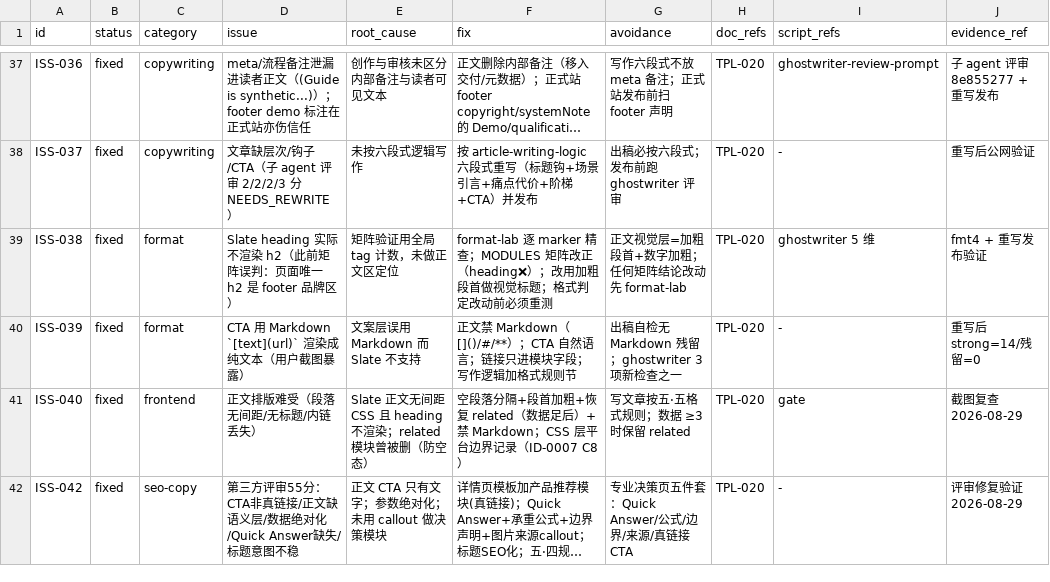
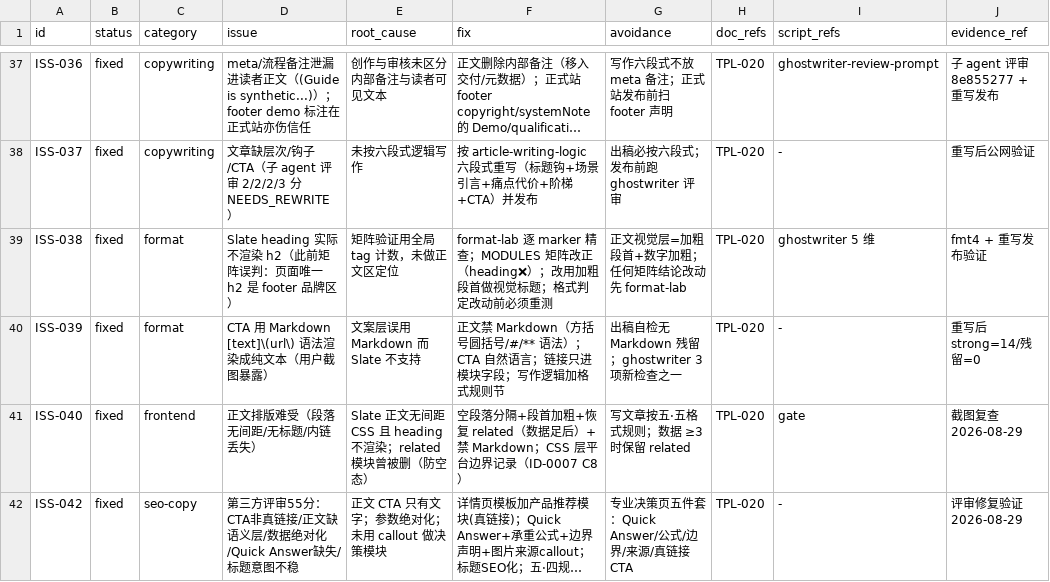
Before and after one commit to tony-apan/b2b-export-ai-workbench-source, a TSV file: sub-libraries/website-content-ops/TOOLS/interface-kit/index/issues.tsv, drawn as a sheet; only a part is shown, gaps mark what is left out; long unchanged cells end in ….

Commit message:
docs(readme): WCO README 一键安装块（复制给 AI 即可从零启动）+ 母库链接校验首次全绿
- 「最快开始」新增从零安装 text 块：7 步（克隆→VERIFY PASS→CHECK PASS→选装依赖→WS_TOKEN 凭据→ONEPASS 13 步→删除类红线）；命令全部实跑核验
- 凭据安全边界句（TERRA）：token=30 天登录态不可提前吊销、只进环境变量、防 shell history、用完退出/轮换/改密作废
- 红线全量（flash）：补标签与 delete-demo-content/--force/--confirm 批量写；步骤 2 预告无害 remote-refs WARN
- skill 软链指引附双真源警示；原 mermaid+定位提示保留为第二路径
- ISS-039 链接字面量转义（[text]\(url\)、裸 []() 文字化）→ 母库 LINK_VALIDATION_PASS 首次全绿（411 md/1018 链接）
- 双审：flash 条件GO（三修补落地）+ TERRA 条件GO（两条件落地）；口径更正=3 文件

```diff
--- a/sub-libraries/website-content-ops/TOOLS/interface-kit/index/issues.tsv
+++ b/sub-libraries/website-content-ops/TOOLS/interface-kit/index/issues.tsv
@@ -39,3 +39,3 @@ ISS-037	fixed	copywriting	文章缺层次/钩子/CTA（子 agent 评审 2/2/2/3
 ISS-038	fixed	format	Slate heading 实际不渲染 h2（此前矩阵误判：页面唯一 h2 是 footer 品牌区）	矩阵验证用全局 tag 计数，未做正文区定位	format-lab 逐 marker 精查；MODULES 矩阵改正（heading❌）；改用加粗段首做视觉标题；格式判定改动前必须重测	正文视觉层=加粗段首+数字加粗；任何矩阵结论改动先 format-lab	TPL-020	ghostwriter 5 维	fmt4 + 重写发布验证
-ISS-039	fixed	format	CTA 用 Markdown `[text](url)` 渲染成纯文本（用户截图暴露）	文案层误用 Markdown 而 Slate 不支持	正文禁 Markdown（[]()/#/**）；CTA 自然语言；链接只进模块字段；写作逻辑加格式规则节	出稿自检无 Markdown 残留；ghostwriter 3 项新检查之一	TPL-020	-	重写后 strong=14/残留=0
+ISS-039	fixed	format	CTA 用 Markdown [text]\(url\) 语法渲染成纯文本（用户截图暴露）	文案层误用 Markdown 而 Slate 不支持	正文禁 Markdown（方括号圆括号/#/** 语法）；CTA 自然语言；链接只进模块字段；写作逻辑加格式规则节	出稿自检无 Markdown 残留；ghostwriter 3 项新检查之一	TPL-020	-	重写后 strong=14/残留=0
 ISS-040	fixed	frontend	正文排版难受（段落无间距/无标题/内链丢失）	Slate 正文无间距 CSS 且 heading 不渲染；related 模块曾被删（防空态）	空段落分隔+段首加粗+恢复 related（数据足后）+禁 Markdown；CSS 层平台边界记录（ID-0007 C8）	写文章按五·五格式规则；数据 ≥3 时保留 related	TPL-020	gate	截图复查 2026-08-29
```
Also changed, not shown: 2 other files.
